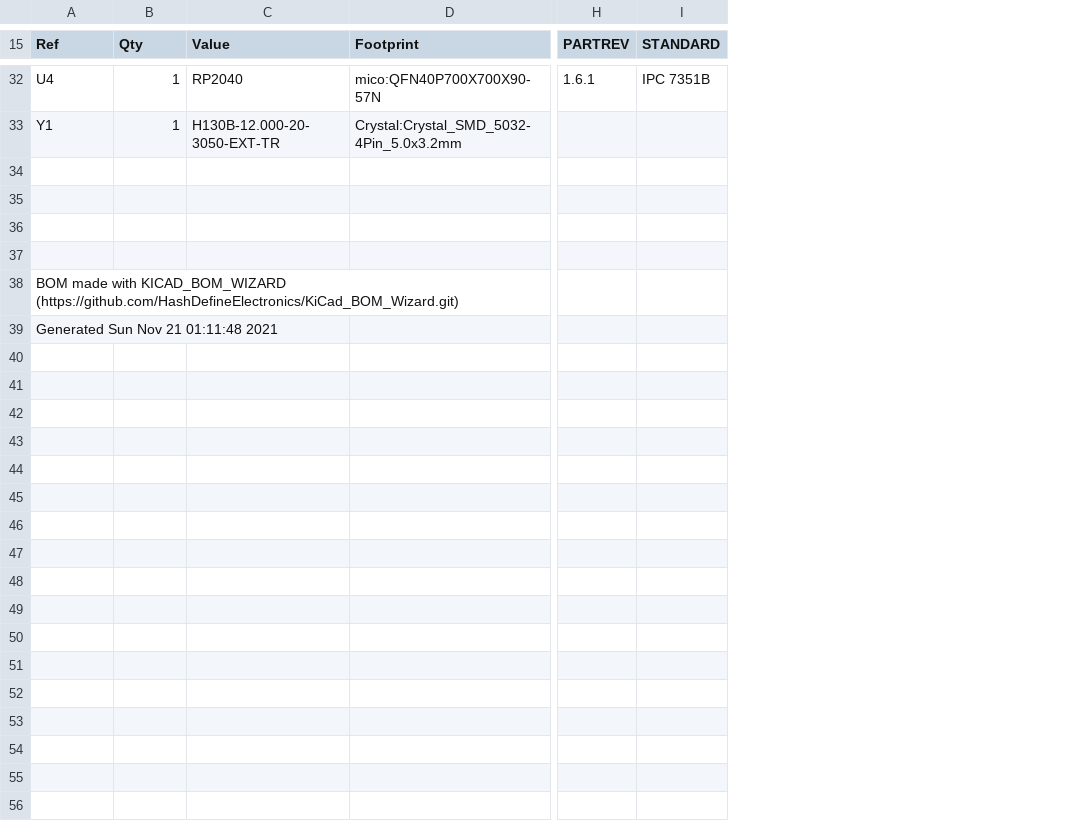
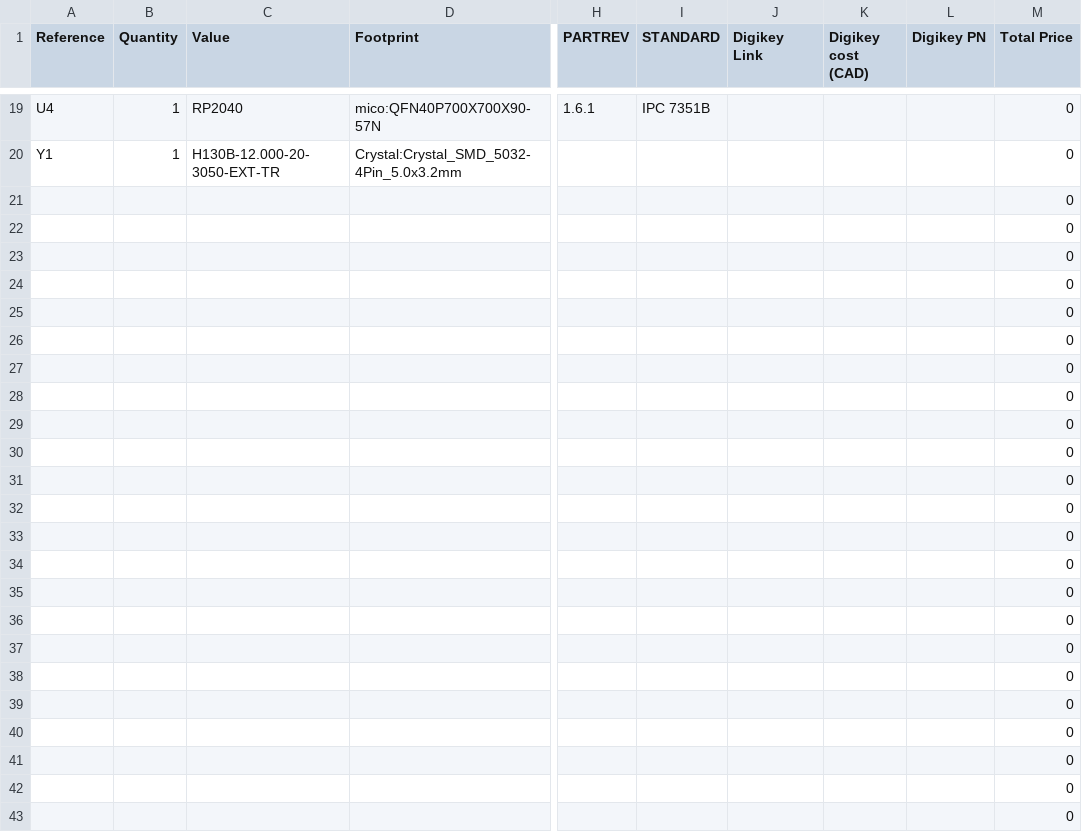
Before and after one commit to TeamOpenSmartGlasses/OpenSourceSmartGlasses, a CSV file: pcb/ver0.1/mico.csv, drawn as a sheet; only a part is shown, gaps mark what is left out; addresses are those after the commit; rows hold the shown columns only; the diff covers the shown part only; the diff names each change by its address in the sheet, - before the commit and + after, or states it on an @@ line.

```diff
--- a/pcb/ver0.1/mico.csv
+++ b/pcb/ver0.1/mico.csv
+column J (Digikey Link), empty
+column K (Digikey cost (CAD)), empty
+column L (Digikey PN), empty
+column M (Total Price), rows 19-26: all 0
-A1: Ref
+A1: Reference
-B1: Qty
+B1: Quantity
-A25 (Reference): BOM made with KICAD_BOM_WIZARD (https://github.com/HashDefineElectronics/KiCad_BOM_Wizard.git)
+A25 (Reference): (empty)
-A26 (Reference): Generated Sun Nov 21 01:11:48 2021
+A26 (Reference): (empty)
+row 27:  |  |  |  |  |  |  |  |  | 0
+row 28:  |  |  |  |  |  |  |  |  | 0
+row 29:  |  |  |  |  |  |  |  |  | 0
+row 30:  |  |  |  |  |  |  |  |  | 0
+row 31:  |  |  |  |  |  |  |  |  | 0
+row 32:  |  |  |  |  |  |  |  |  | 0
+row 33:  |  |  |  |  |  |  |  |  | 0
+row 34:  |  |  |  |  |  |  |  |  | 0
+row 35:  |  |  |  |  |  |  |  |  | 0
+row 36:  |  |  |  |  |  |  |  |  | 0
+row 37:  |  |  |  |  |  |  |  |  | 0
+row 38:  |  |  |  |  |  |  |  |  | 0
+row 39:  |  |  |  |  |  |  |  |  | 0
+row 40:  |  |  |  |  |  |  |  |  | 0
+row 41:  |  |  |  |  |  |  |  |  | 0
+row 42:  |  |  |  |  |  |  |  |  | 0
+row 43:  |  |  |  |  |  |  |  |  | 0
```
Also changed, not shown: 27 added rows, 17 removed rows and 12 edited cells elsewhere in this file, 27 other files.
